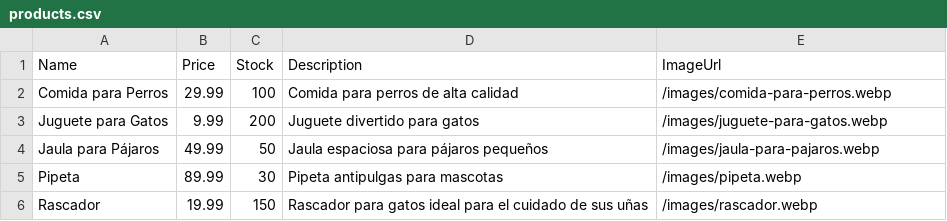
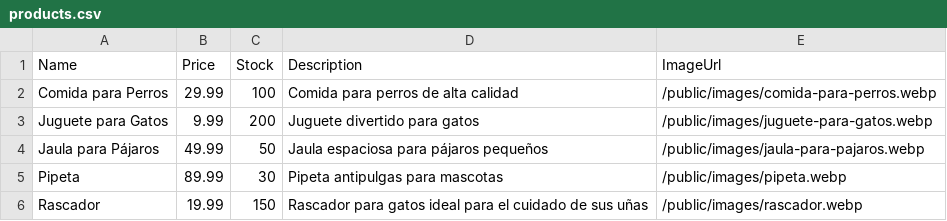
Before and after one commit to nahuel-42/Eccomerce-Virtual-Pet, a CSV file: backend/csv/products.csv, drawn as a sheet.

```diff
--- a/backend/csv/products.csv
+++ b/backend/csv/products.csv
@@ -1,6 +1,6 @@
 Name,Price,Stock,Description,ImageUrl
-Comida para Perros,29.99,100,Comida para perros de alta calidad,/images/comida-para-perros.webp
-Juguete para Gatos,9.99,200,Juguete divertido para gatos,/images/juguete-para-gatos.webp
-Jaula para Pájaros,49.99,50,Jaula espaciosa para pájaros pequeños,/images/jaula-para-pajaros.webp
-Pipeta,89.99,30,Pipeta antipulgas para mascotas,/images/pipeta.webp
-Rascador,19.99,150,Rascador para gatos ideal para el cuidado de sus uñas,/images/rascador.webp
+Comida para Perros,29.99,100,Comida para perros de alta calidad,/public/images/comida-para-perros.webp
+Juguete para Gatos,9.99,200,Juguete divertido para gatos,/public/images/juguete-para-gatos.webp
+Jaula para Pájaros,49.99,50,Jaula espaciosa para pájaros pequeños,/public/images/jaula-para-pajaros.webp
+Pipeta,89.99,30,Pipeta antipulgas para mascotas,/public/images/pipeta.webp
+Rascador,19.99,150,Rascador para gatos ideal para el cuidado de sus uñas,/public/images/rascador.webp
```
Also changed, not shown: 18 other files.
